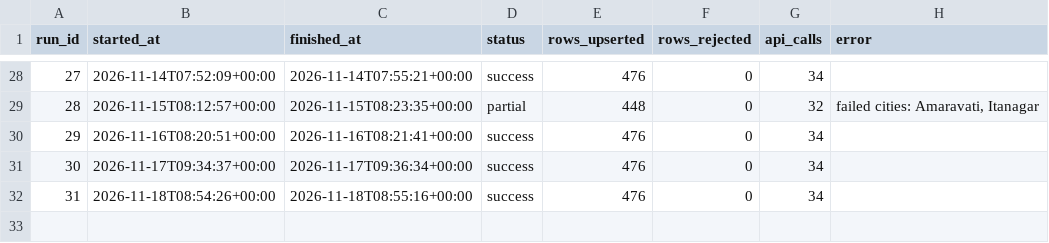
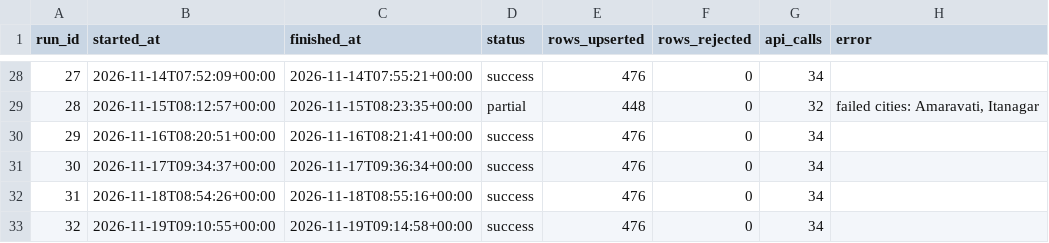
Before and after one commit to srishti-portfolio/weather-analysis-dashboard, a CSV file: powerbi/data/pipeline_runs.csv, drawn as a sheet; only a part is shown, gaps mark what is left out.

Commit message:
data: daily refresh 2026-11-19

```diff
--- a/powerbi/data/pipeline_runs.csv
+++ b/powerbi/data/pipeline_runs.csv
@@ -32 +32,2 @@
 31,2026-11-18T08:54:26+00:00,2026-11-18T08:55:16+00:00,success,476,0,34,
+32,2026-11-19T09:10:55+00:00,2026-11-19T09:14:58+00:00,success,476,0,34,
```
Also changed, not shown: powerbi/data/report_city_summary_30d.csv, powerbi/data/report_daily_trend.csv, 6 other files.
